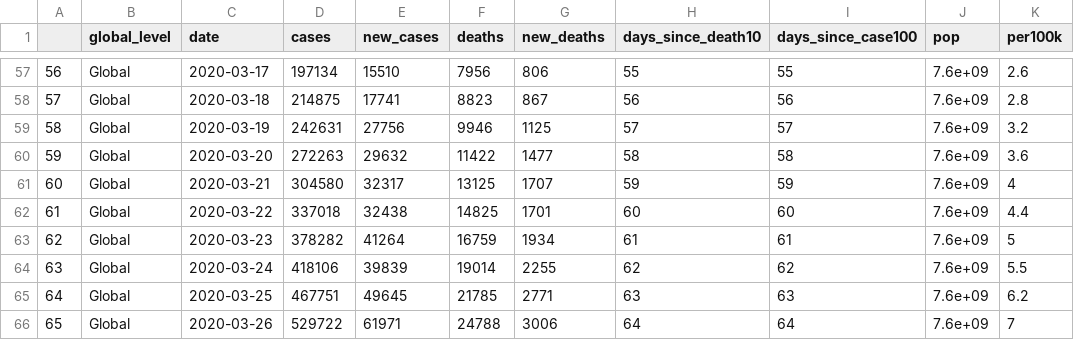
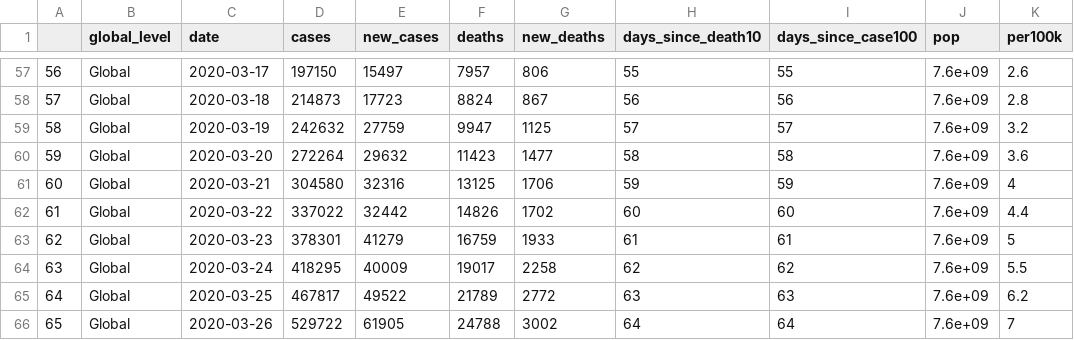
Before and after one commit to eparker12/nCoV_tracker, a CSV file: input_data/coronavirus_global.csv, drawn as a sheet; only a part is shown, gaps mark what is left out; the diff covers the shown part only; the diff names each change by its address in the sheet, - before the commit and + after, or states it on an @@ line.

```diff
--- a/input_data/coronavirus_global.csv
+++ b/input_data/coronavirus_global.csv
-D57 (cases): 197134
+D57 (cases): 197150
-E57 (new_cases): 15510
+E57 (new_cases): 15497
-F57 (deaths): 7956
+F57 (deaths): 7957
-D58 (cases): 214875
+D58 (cases): 214873
-E58 (new_cases): 17741
+E58 (new_cases): 17723
-F58 (deaths): 8823
+F58 (deaths): 8824
-D59 (cases): 242631
+D59 (cases): 242632
-E59 (new_cases): 27756
+E59 (new_cases): 27759
-F59 (deaths): 9946
+F59 (deaths): 9947
-D60 (cases): 272263
+D60 (cases): 272264
-F60 (deaths): 11422
+F60 (deaths): 11423
-E61 (new_cases): 32317
+E61 (new_cases): 32316
-G61 (new_deaths): 1707
+G61 (new_deaths): 1706
-D62 (cases): 337018
+D62 (cases): 337022
-E62 (new_cases): 32438
+E62 (new_cases): 32442
-F62 (deaths): 14825
+F62 (deaths): 14826
-G62 (new_deaths): 1701
+G62 (new_deaths): 1702
-D63 (cases): 378282
+D63 (cases): 378301
-E63 (new_cases): 41264
+E63 (new_cases): 41279
-G63 (new_deaths): 1934
+G63 (new_deaths): 1933
-D64 (cases): 418106
+D64 (cases): 418295
-E64 (new_cases): 39839
+E64 (new_cases): 40009
-F64 (deaths): 19014
+F64 (deaths): 19017
-G64 (new_deaths): 2255
+G64 (new_deaths): 2258
-D65 (cases): 467751
+D65 (cases): 467817
-E65 (new_cases): 49645
+E65 (new_cases): 49522
-F65 (deaths): 21785
+F65 (deaths): 21789
-G65 (new_deaths): 2771
+G65 (new_deaths): 2772
-E66 (new_cases): 61971
+E66 (new_cases): 61905
-G66 (new_deaths): 3006
+G66 (new_deaths): 3002
```
Also changed, not shown: 4 added rows and 106 edited cells elsewhere in this file, input_data/coronavirus_continent.csv, input_data/coronavirus_today.csv, 6 other files.
